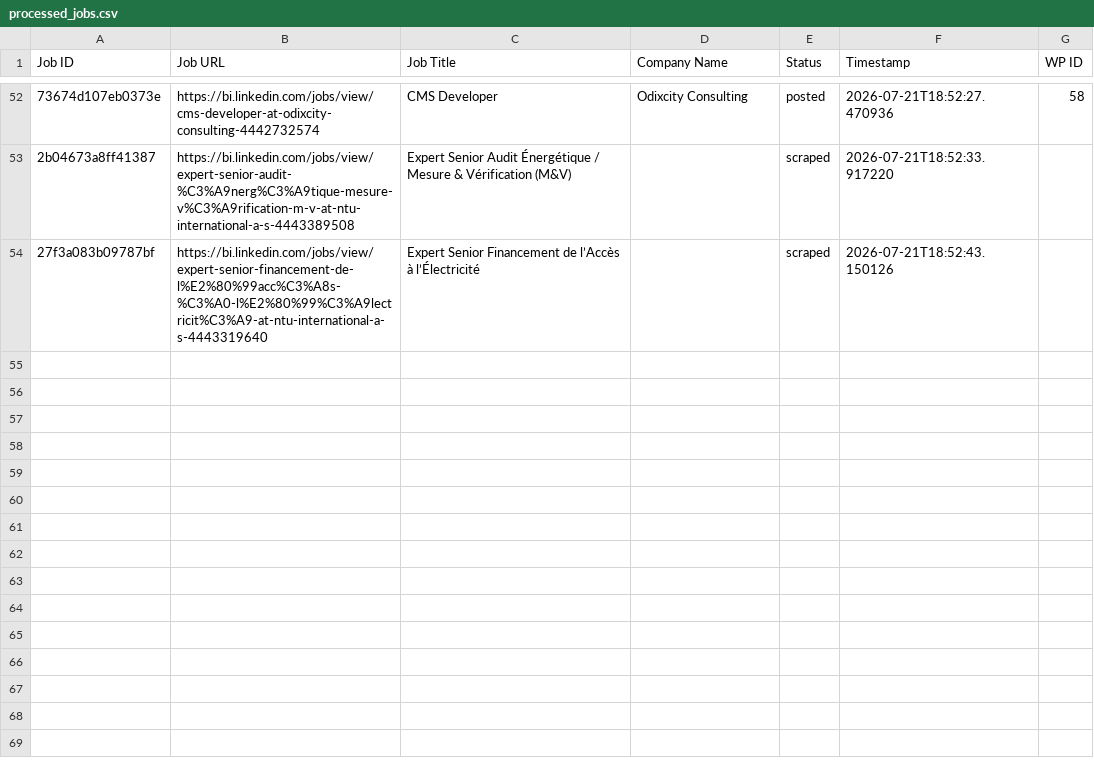
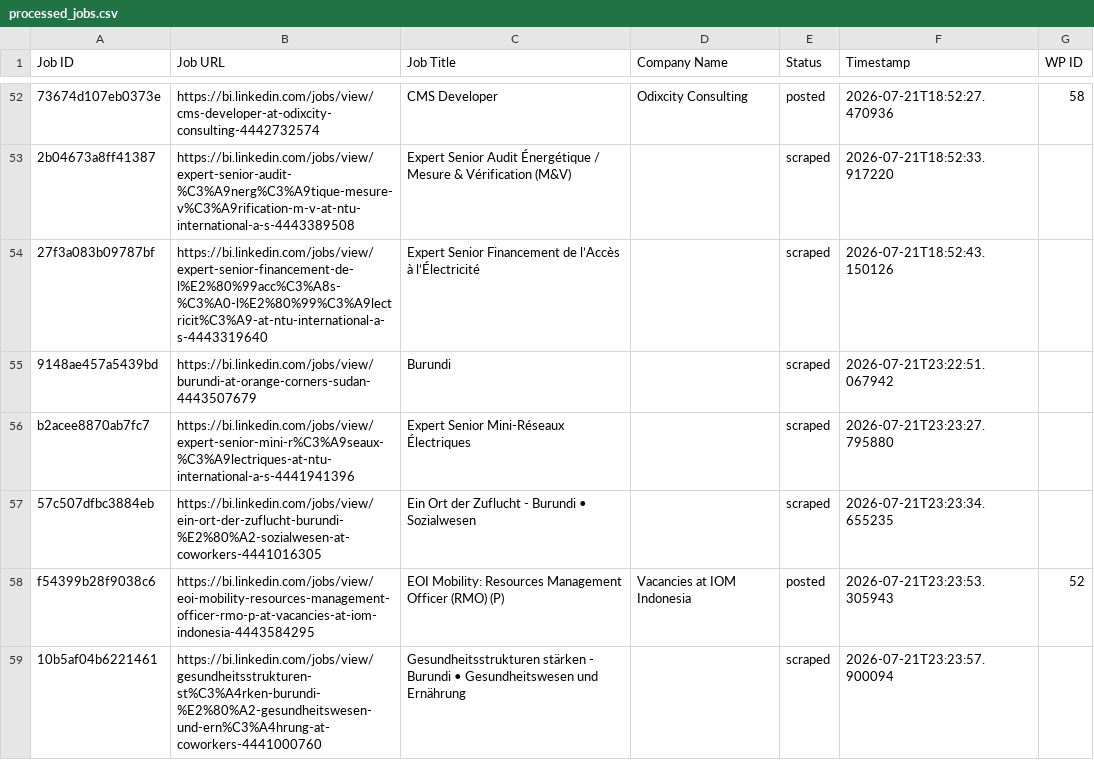
Before and after one commit to innovationinc2000/bi, a CSV file: processed_jobs.csv, drawn as a sheet; only a part is shown, gaps mark what is left out; the diff names each change by its address in the sheet, - before the commit and + after, or states it on an @@ line.

```diff
--- a/processed_jobs.csv
+++ b/processed_jobs.csv
+row 55: 9148ae457a5439bd | https://bi.linkedin.com/jobs/view/burundi-at-orange-corners-sudan-4443507679 | Burundi |  | scraped | 2026-07-21T23:22:51.067942
+row 56: b2acee8870ab7fc7 | https://bi.linkedin.com/jobs/view/expert-senior-mini-r%C3%A9seaux-%C3%A9lectriques-at-ntu-international-a-s-4441941396 | Expert Senior Mini-Réseaux Électriques |  | scraped | 2026-07-21T23:23:27.795880
+row 57: 57c507dfbc3884eb | https://bi.linkedin.com/jobs/view/ein-ort-der-zuflucht-burundi-%E2%80%A2-sozialwesen-at-coworkers-4441016305 | Ein Ort der Zuflucht - Burundi • Sozialwesen |  | scraped | 2026-07-21T23:23:34.655235
+row 58: f54399b28f9038c6 | https://bi.linkedin.com/jobs/view/eoi-mobility-resources-management-officer-rmo-p-at-vacancies-at-iom-indonesia-4443584295 | EOI Mobility: Resources Management Officer (RMO) (P) | Vacancies at IOM Indonesia | posted | 2026-07-21T23:23:53.305943 | 52
+row 59: 10b5af04b6221461 | https://bi.linkedin.com/jobs/view/gesundheitsstrukturen-st%C3%A4rken-burundi-%E2%80%A2-gesundheitswesen-und-ern%C3%A4hrung-at-coworkers-4441000760 | Gesundheitsstrukturen stärken - Burundi • Gesundheitswesen und Ernährung |  | scraped | 2026-07-21T23:23:57.900094
```
